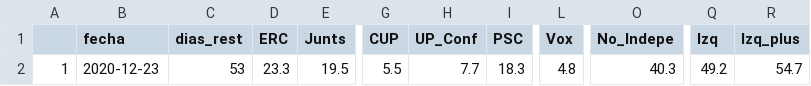
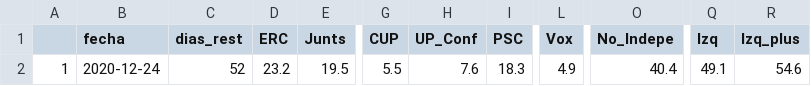
Before and after one commit to endikasatu/catalunya-2021-model, a CSV file: data/pde-resumen-catalunya-2021.csv, drawn as a sheet; only a part is shown, gaps mark what is left out; the diff names each change by its address in the sheet, - before the commit and + after, or states it on an @@ line.

```diff
--- a/data/pde-resumen-catalunya-2021.csv
+++ b/data/pde-resumen-catalunya-2021.csv
-B2 (fecha): 2020-12-23
+B2 (fecha): 2020-12-24
-C2 (dias_rest): 53
+C2 (dias_rest): 52
-D2 (ERC): 23.3
+D2 (ERC): 23.2
-H2 (UP_Conf): 7.7
+H2 (UP_Conf): 7.6
-L2 (Vox): 4.8
+L2 (Vox): 4.9
-O2 (No_Indepe): 40.3
+O2 (No_Indepe): 40.4
-Q2 (Izq): 49.2
+Q2 (Izq): 49.1
-R2 (Izq_plus): 54.7
+R2 (Izq_plus): 54.6
```
Also changed, not shown: data/pde-plus-polls-catalunya-2021.csv.
